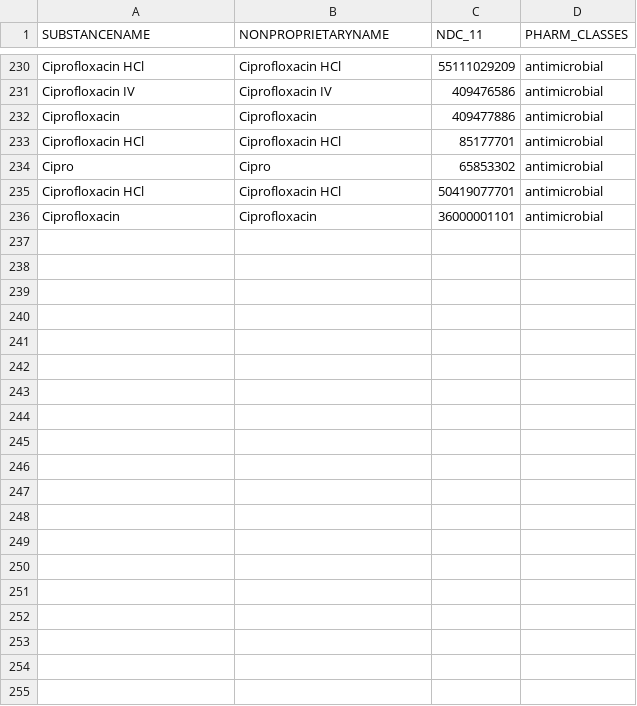
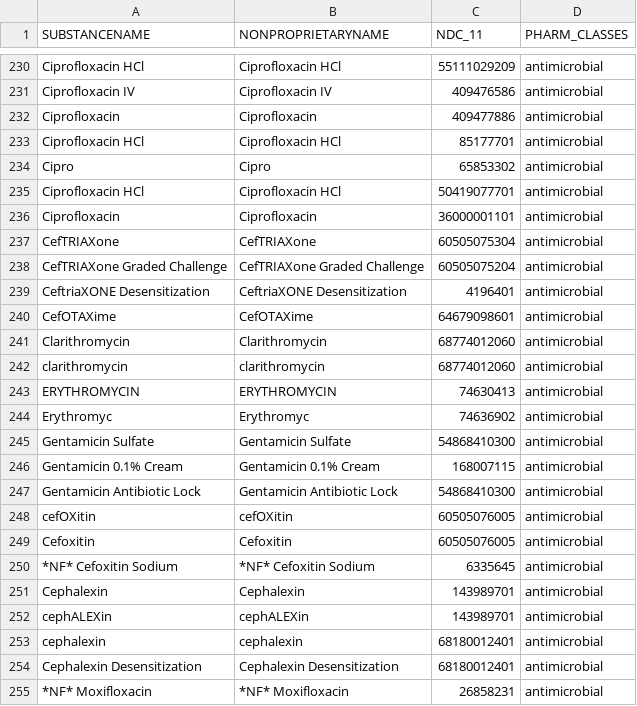
Before and after one commit to CAMO-NET-LIV/MIMER, a CSV file: inst/extdata/ndcxls/missing_ndcs.csv, drawn as a sheet; only a part is shown, gaps mark what is left out; the diff covers the shown part only.

Commit message:
manual ndc update

```diff
--- a/inst/extdata/ndcxls/missing_ndcs.csv
+++ b/inst/extdata/ndcxls/missing_ndcs.csv
@@ -236 +236,20 @@ Ciprofloxacin HCl,Ciprofloxacin HCl,50419077701,antimicrobial
 Ciprofloxacin,Ciprofloxacin,36000001101,antimicrobial
+CefTRIAXone,CefTRIAXone,60505075304,antimicrobial
+CefTRIAXone Graded Challenge,CefTRIAXone Graded Challenge,60505075204,antimicrobial
+CeftriaXONE Desensitization,CeftriaXONE Desensitization,4196401,antimicrobial
+CefOTAXime,CefOTAXime,64679098601,antimicrobial
+Clarithromycin,Clarithromycin,68774012060,antimicrobial
+clarithromycin,clarithromycin,68774012060,antimicrobial
+ERYTHROMYCIN,ERYTHROMYCIN,74630413,antimicrobial
+Erythromyc,Erythromyc,74636902,antimicrobial
+Gentamicin Sulfate,Gentamicin Sulfate,54868410300,antimicrobial
+Gentamicin 0.1% Cream,Gentamicin 0.1% Cream,168007115,antimicrobial
+Gentamicin Antibiotic Lock,Gentamicin Antibiotic Lock,54868410300,antimicrobial
+cefOXitin,cefOXitin,60505076005,antimicrobial
+Cefoxitin,Cefoxitin,60505076005,antimicrobial
+*NF* Cefoxitin Sodium,*NF* Cefoxitin Sodium,6335645,antimicrobial
+Cephalexin,Cephalexin,143989701,antimicrobial
+cephALEXin,cephALEXin,143989701,antimicrobial
+cephalexin,cephalexin,68180012401,antimicrobial
+Cephalexin Desensitization,Cephalexin Desensitization,68180012401,antimicrobial
+*NF* Moxifloxacin,*NF* Moxifloxacin,26858231,antimicrobial
```
Also changed, not shown: 14 added rows elsewhere in this file.
